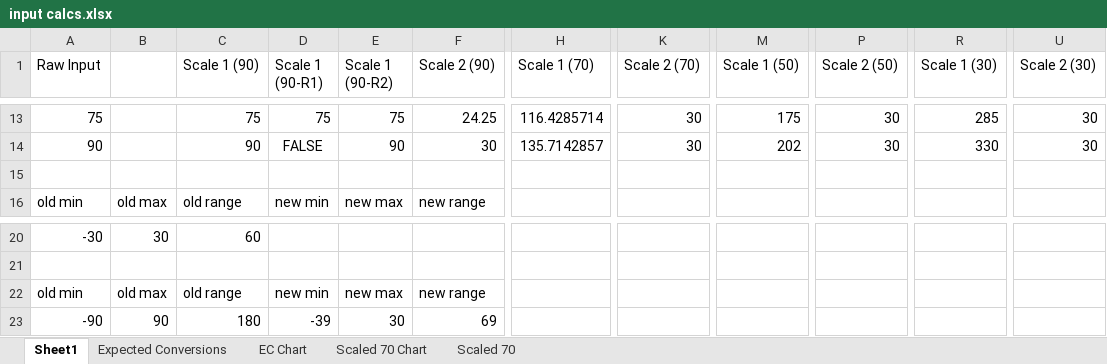
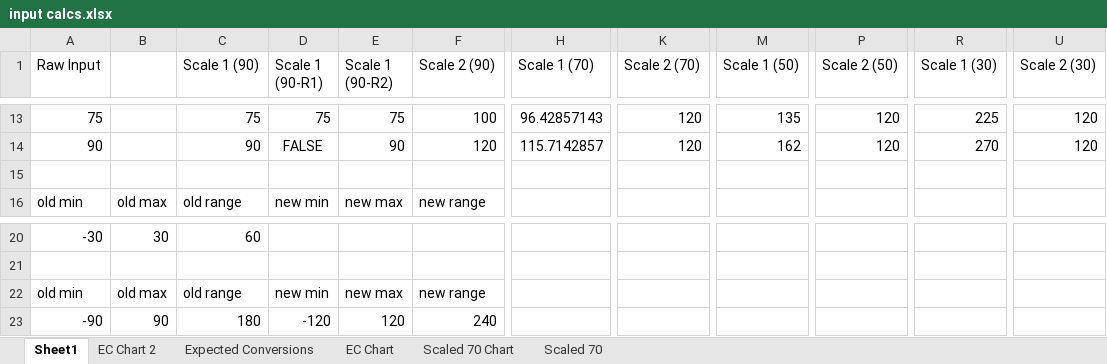
Before and after one commit to PrakashW94/fyp-telepresence, an Excel workbook: docs/input calcs.xlsx, sheet Sheet1, drawn as a sheet; only a part is shown, gaps mark what is left out; values as stored, in another font and other column widths than the file's, no borders; the diff covers the shown part only; the diff names each change by its address in the sheet, - before the commit and + after, or states it on an @@ line.

```diff
--- a/docs/input calcs.xlsx (sheet Sheet1)
+++ b/docs/input calcs.xlsx (sheet Sheet1)
+sheet tab: EC Chart 2
-F13 (Scale 2 (90)): 24.25
+F13 (Scale 2 (90)): 100
-H13 (Scale 1 (70)): 116.4285714
+H13 (Scale 1 (70)): 96.42857143
-K13:K14 (Scale 2 (70)): 30
+K13:K14 (Scale 2 (70)): 120
-M13 (Scale 1 (50)): 175
+M13 (Scale 1 (50)): 135
-P13:P14 (Scale 2 (50)): 30
+P13:P14 (Scale 2 (50)): 120
-R13 (Scale 1 (30)): 285
+R13 (Scale 1 (30)): 225
-U13:U14 (Scale 2 (30)): 30
+U13:U14 (Scale 2 (30)): 120
-F14 (Scale 2 (90)): 30
+F14 (Scale 2 (90)): 120
-H14 (Scale 1 (70)): 135.7142857
+H14 (Scale 1 (70)): 115.7142857
-M14 (Scale 1 (50)): 202
+M14 (Scale 1 (50)): 162
-R14 (Scale 1 (30)): 330
+R14 (Scale 1 (30)): 270
-D23 (Scale 1 (90-R1)): -39
+D23 (Scale 1 (90-R1)): -120
-E23 (Scale 1 (90-R2)): 30
+E23 (Scale 1 (90-R2)): 120
-F23 (Scale 2 (90)): 69
+F23 (Scale 2 (90)): 240
```
Also changed, not shown: 5 added rows, 5 removed rows, 58 edited cells and cell formats elsewhere in this sheet, sheet Expected Conversions, charts or pictures, docs/scaling head pitch.xlsx, 15 other files.
